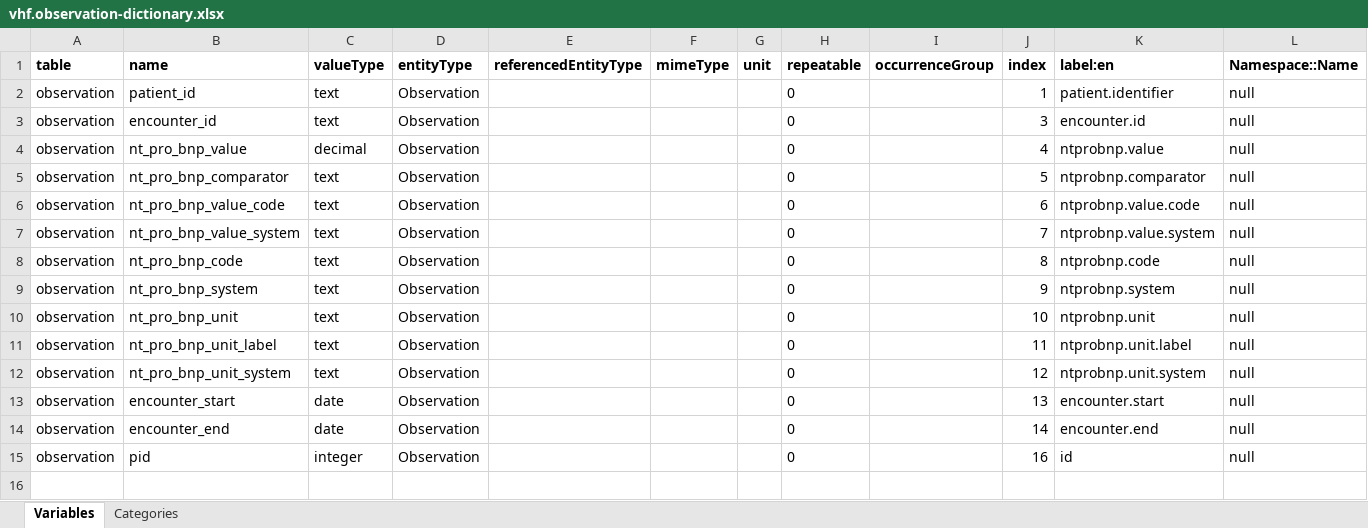
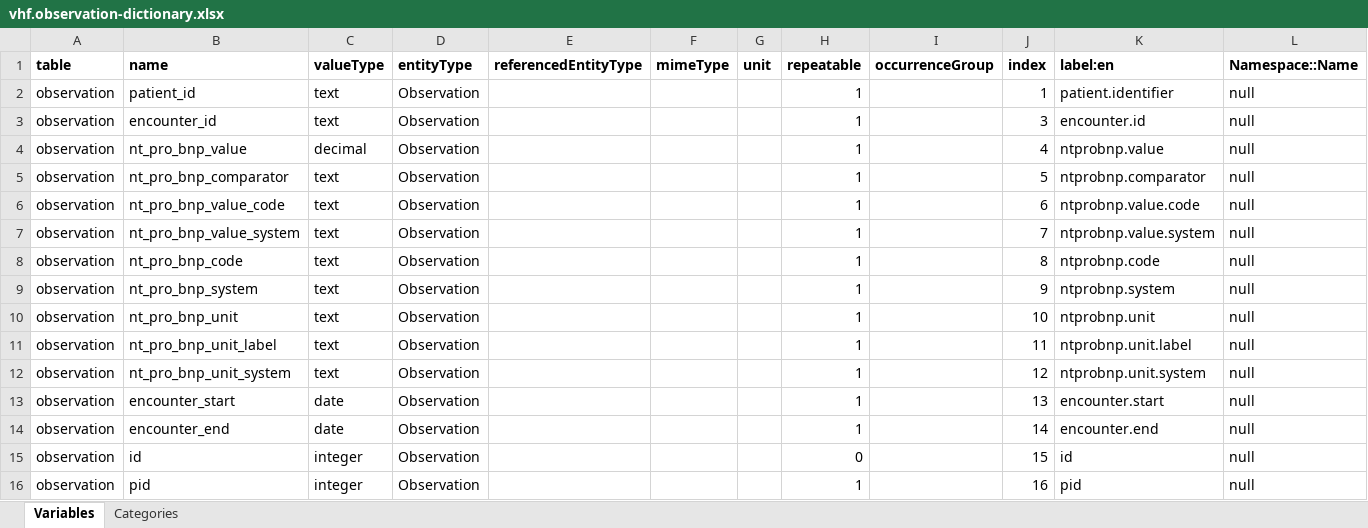
Before and after one commit to medizininformatik-initiative/Projectathon7-VHF-DataSHIELD, an Excel workbook: opal-import/dictionaries/vhf.observation-dictionary.xlsx, sheet Variables, drawn as a sheet; values as stored, in another font and other column widths than the file's, no borders; addresses are those after the commit; the diff names each change by its address in the sheet, - before the commit and + after, or states it on an @@ line.

```diff
--- a/opal-import/dictionaries/vhf.observation-dictionary.xlsx (sheet Variables)
+++ b/opal-import/dictionaries/vhf.observation-dictionary.xlsx (sheet Variables)
-H2:H14 (repeatable): 0
+H2:H14 (repeatable): 1
+row 15: observation | id | integer | Observation |  |  |  | 0 |  | 15 | id | null
-H16 (repeatable): 0
+H16 (repeatable): 1
-K16 (label:en): id
+K16 (label:en): pid
```
Also changed, not shown: opal-import/dictionaries/vhf.analysis_nt_pro_bnp-dictionary.xlsx, opal-import/dictionaries/vhf.diagnosis-dictionary.xlsx, 1 other file.
